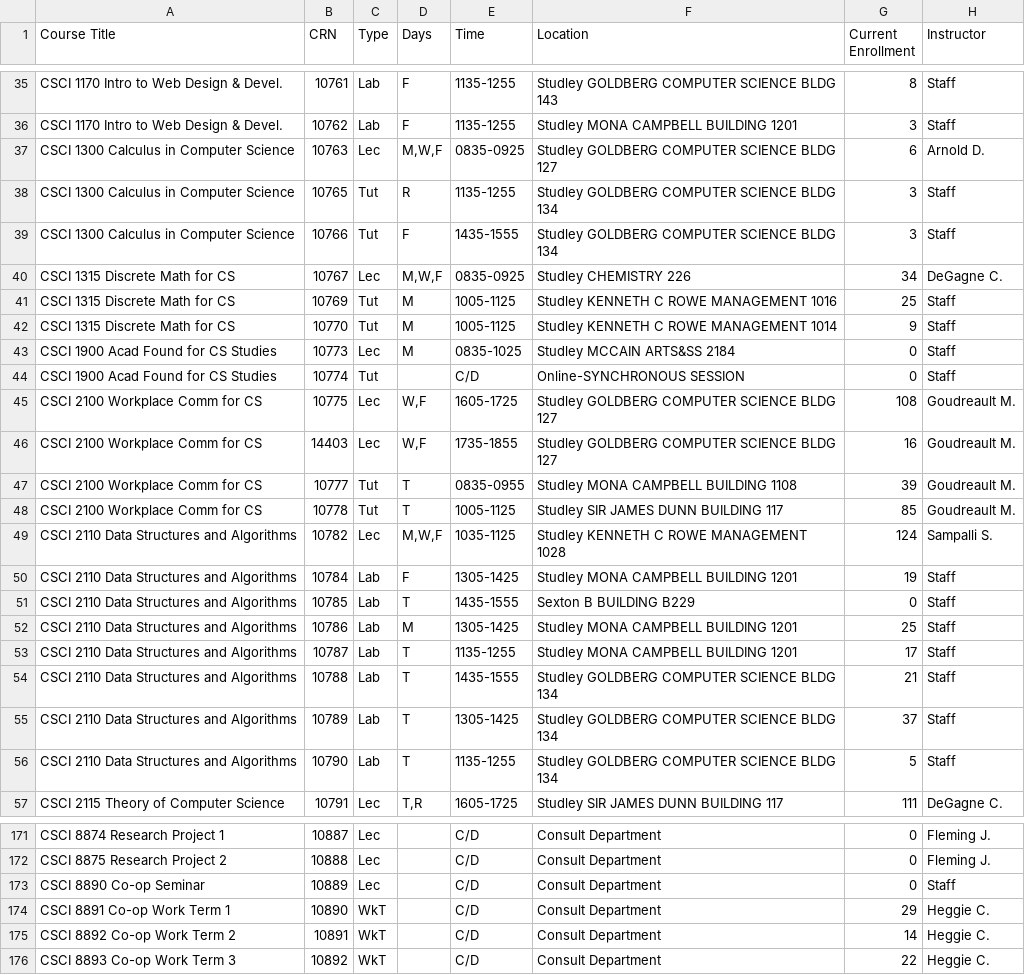
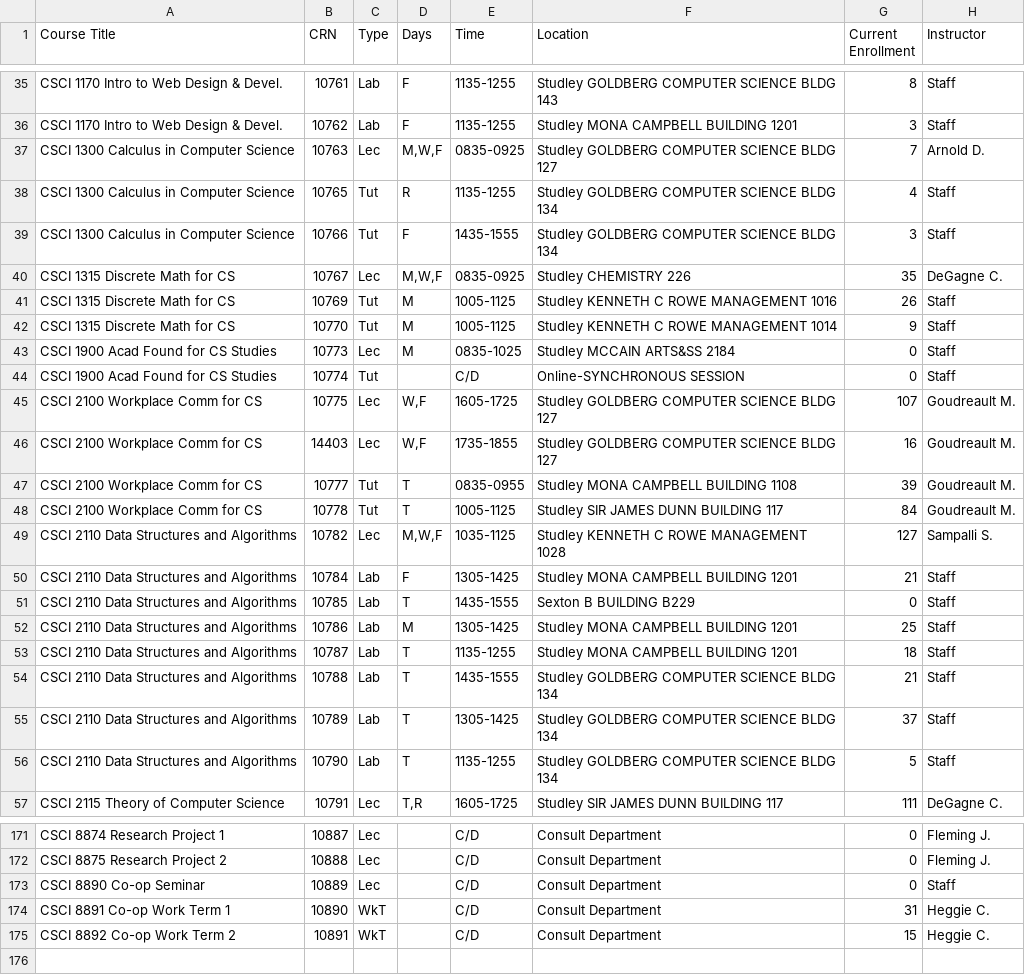
Before and after one commit to SarahKilford/csci-schedule-dashboard, a CSV file: data/CSCI_full_schedule.csv, drawn as a sheet; only a part is shown, gaps mark what is left out; the diff covers the shown part only.

```diff
--- a/data/CSCI_full_schedule.csv
+++ b/data/CSCI_full_schedule.csv
@@ -36,7 +36,7 @@ CSCI 1170 Intro to Web Design & Devel.,10761,Lab,F,1135-1255,Studley GOLDBERG CO
 CSCI 1170 Intro to Web Design & Devel.,10762,Lab,F,1135-1255,Studley MONA CAMPBELL BUILDING 1201,3,Staff
-CSCI 1300 Calculus in Computer Science,10763,Lec,"M,W,F",0835-0925,Studley GOLDBERG COMPUTER SCIENCE BLDG 127,6,Arnold D.
-CSCI 1300 Calculus in Computer Science,10765,Tut,R,1135-1255,Studley GOLDBERG COMPUTER SCIENCE BLDG 134,3,Staff
+CSCI 1300 Calculus in Computer Science,10763,Lec,"M,W,F",0835-0925,Studley GOLDBERG COMPUTER SCIENCE BLDG 127,7,Arnold D.
+CSCI 1300 Calculus in Computer Science,10765,Tut,R,1135-1255,Studley GOLDBERG COMPUTER SCIENCE BLDG 134,4,Staff
 CSCI 1300 Calculus in Computer Science,10766,Tut,F,1435-1555,Studley GOLDBERG COMPUTER SCIENCE BLDG 134,3,Staff
-CSCI 1315 Discrete Math for CS,10767,Lec,"M,W,F",0835-0925,Studley CHEMISTRY 226,34,DeGagne C.
-CSCI 1315 Discrete Math for CS,10769,Tut,M,1005-1125,Studley KENNETH C ROWE MANAGEMENT 1016,25,Staff
+CSCI 1315 Discrete Math for CS,10767,Lec,"M,W,F",0835-0925,Studley CHEMISTRY 226,35,DeGagne C.
+CSCI 1315 Discrete Math for CS,10769,Tut,M,1005-1125,Studley KENNETH C ROWE MANAGEMENT 1016,26,Staff
 CSCI 1315 Discrete Math for CS,10770,Tut,M,1005-1125,Studley KENNETH C ROWE MANAGEMENT 1014,9,Staff
@@ -44,11 +44,11 @@ CSCI 1900 Acad Found for CS Studies,10773,Lec,M,0835-1025,Studley MCCAIN ARTS&SS
 CSCI 1900 Acad Found for CS Studies,10774,Tut,,C/D,Online-SYNCHRONOUS SESSION,0,Staff
-CSCI 2100 Workplace Comm for CS,10775,Lec,"W,F",1605-1725,Studley GOLDBERG COMPUTER SCIENCE BLDG 127,108,Goudreault M.
+CSCI 2100 Workplace Comm for CS,10775,Lec,"W,F",1605-1725,Studley GOLDBERG COMPUTER SCIENCE BLDG 127,107,Goudreault M.
 CSCI 2100 Workplace Comm for CS,14403,Lec,"W,F",1735-1855,Studley GOLDBERG COMPUTER SCIENCE BLDG 127,16,Goudreault M.
 CSCI 2100 Workplace Comm for CS,10777,Tut,T,0835-0955,Studley MONA CAMPBELL BUILDING 1108,39,Goudreault M.
-CSCI 2100 Workplace Comm for CS,10778,Tut,T,1005-1125,Studley SIR JAMES DUNN BUILDING 117,85,Goudreault M.
-CSCI 2110 Data Structures and Algorithms,10782,Lec,"M,W,F",1035-1125,Studley KENNETH C ROWE MANAGEMENT 1028,124,Sampalli S.
-CSCI 2110 Data Structures and Algorithms,10784,Lab,F,1305-1425,Studley MONA CAMPBELL BUILDING 1201,19,Staff
+CSCI 2100 Workplace Comm for CS,10778,Tut,T,1005-1125,Studley SIR JAMES DUNN BUILDING 117,84,Goudreault M.
+CSCI 2110 Data Structures and Algorithms,10782,Lec,"M,W,F",1035-1125,Studley KENNETH C ROWE MANAGEMENT 1028,127,Sampalli S.
+CSCI 2110 Data Structures and Algorithms,10784,Lab,F,1305-1425,Studley MONA CAMPBELL BUILDING 1201,21,Staff
 CSCI 2110 Data Structures and Algorithms,10785,Lab,T,1435-1555,Sexton B BUILDING B229,0,Staff
 CSCI 2110 Data Structures and Algorithms,10786,Lab,M,1305-1425,Studley MONA CAMPBELL BUILDING 1201,25,Staff
-CSCI 2110 Data Structures and Algorithms,10787,Lab,T,1135-1255,Studley MONA CAMPBELL BUILDING 1201,17,Staff
+CSCI 2110 Data Structures and Algorithms,10787,Lab,T,1135-1255,Studley MONA CAMPBELL BUILDING 1201,18,Staff
 CSCI 2110 Data Structures and Algorithms,10788,Lab,T,1435-1555,Studley GOLDBERG COMPUTER SCIENCE BLDG 134,21,Staff
@@ -173,4 +173,3 @@ CSCI 8875 Research Project 2,10888,Lec,,C/D,Consult Department,0,Fleming J.
 CSCI 8890 Co-op Seminar,10889,Lec,,C/D,Consult Department,0,Staff
-CSCI 8891 Co-op Work Term 1,10890,WkT,,C/D,Consult Department,29,Heggie C.
-CSCI 8892 Co-op Work Term 2,10891,WkT,,C/D,Consult Department,14,Heggie C.
-CSCI 8893 Co-op Work Term 3,10892,WkT,,C/D,Consult Department,22,Heggie C.
+CSCI 8891 Co-op Work Term 1,10890,WkT,,C/D,Consult Department,31,Heggie C.
+CSCI 8892 Co-op Work Term 2,10891,WkT,,C/D,Consult Department,15,Heggie C.
```
Also changed, not shown: 29 edited cells elsewhere in this file.
